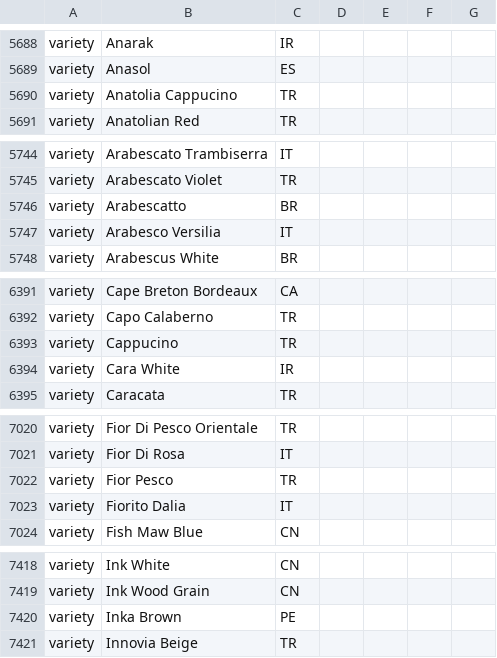
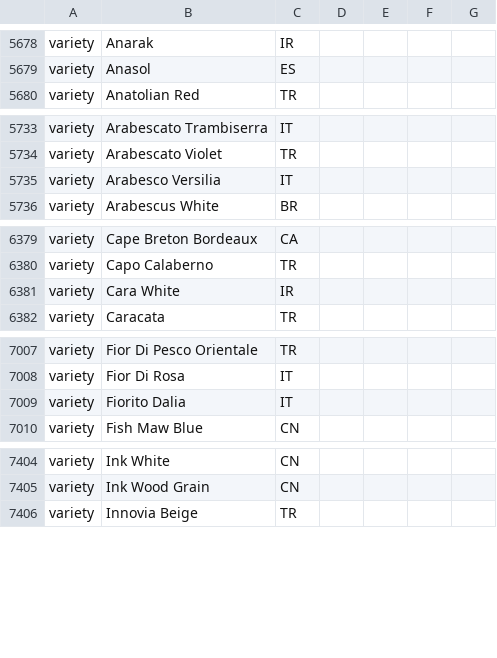
Before and after one commit to Fux002/blokport_scraper, a CSV file: catalog_source/origin_map.csv, drawn as a sheet; only a part is shown, gaps mark what is left out; the diff covers the shown part only; the diff names each change by its address in the sheet, - before the commit and + after, or states it on an @@ line.

```diff
--- a/catalog_source/origin_map.csv
+++ b/catalog_source/origin_map.csv
-row 5690: variety | Anatolia Cappucino | TR
-row 5746: variety | Arabescatto | BR
-row 6393: variety | Cappucino | TR
-row 7022: variety | Fior Pesco | TR
-row 7420: variety | Inka Brown | PE
```
Also changed, not shown: 25 removed rows elsewhere in this file, 4 other files.
